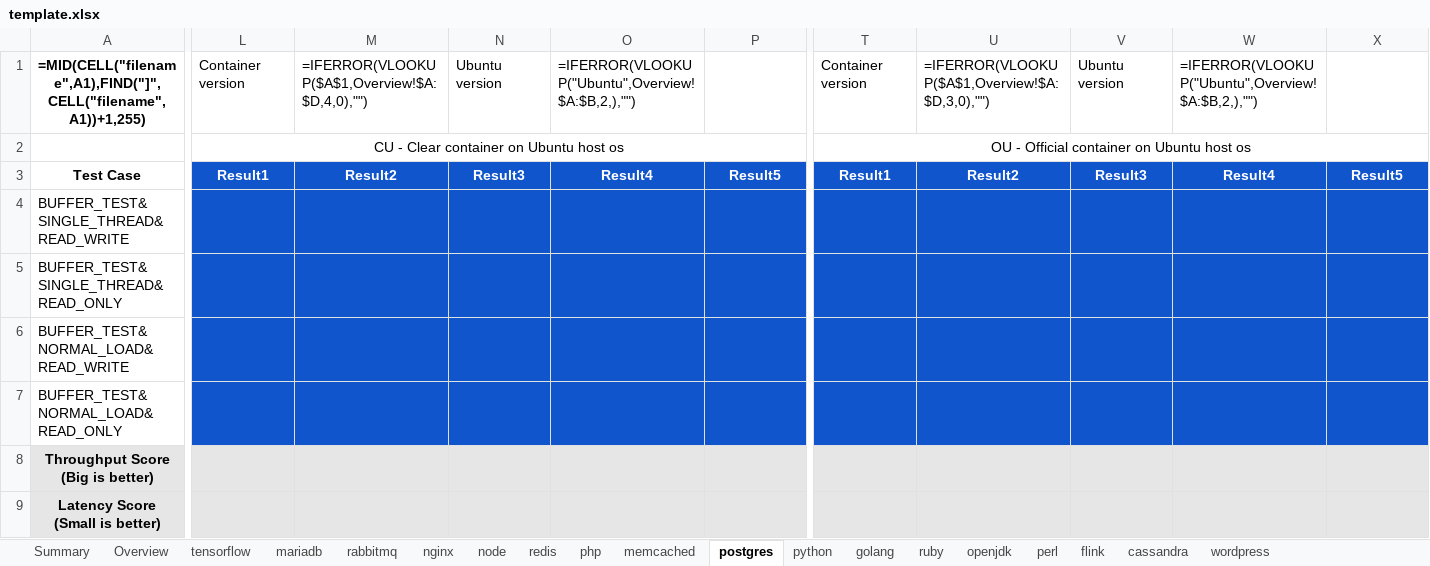
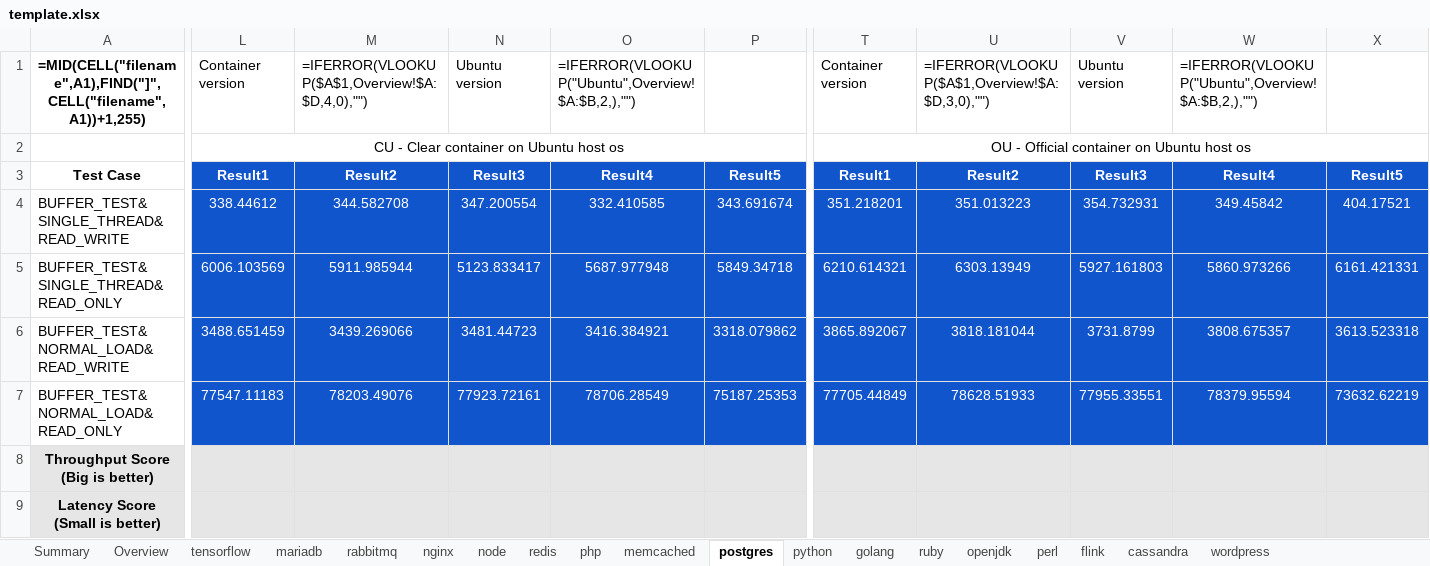
Before and after one commit to XIAHUALOU/logExtract, an Excel workbook: template.xlsx, sheet postgres, drawn as a sheet; only a part is shown, gaps mark what is left out; values as stored, in another font and other column widths than the file's, no borders; formulas without a stored value are shown as written; conditional formats not drawn; the diff names each change by its address in the sheet, - before the commit and + after, or states it on an @@ line.

```diff
--- a/template.xlsx (sheet postgres)
+++ b/template.xlsx (sheet postgres)
-L4: (empty)
+L4: 338.44612
-M4: (empty)
+M4: 344.582708
-N4: (empty)
+N4: 347.200554
-O4: (empty)
+O4: 332.410585
-P4: (empty)
+P4: 343.691674
-T4: (empty)
+T4: 351.218201
-U4: (empty)
+U4: 351.013223
-V4: (empty)
+V4: 354.732931
-W4: (empty)
+W4: 349.45842
-X4: (empty)
+X4: 404.17521
-L5: (empty)
+L5: 6006.103569
-M5: (empty)
+M5: 5911.985944
-N5: (empty)
+N5: 5123.833417
-O5: (empty)
+O5: 5687.977948
-P5: (empty)
+P5: 5849.34718
-T5: (empty)
+T5: 6210.614321
-U5: (empty)
+U5: 6303.13949
-V5: (empty)
+V5: 5927.161803
-W5: (empty)
+W5: 5860.973266
-X5: (empty)
+X5: 6161.421331
-L6: (empty)
+L6: 3488.651459
-M6: (empty)
+M6: 3439.269066
-N6: (empty)
+N6: 3481.44723
-O6: (empty)
+O6: 3416.384921
-P6: (empty)
+P6: 3318.079862
-T6: (empty)
+T6: 3865.892067
-U6: (empty)
+U6: 3818.181044
-V6: (empty)
+V6: 3731.8799
-W6: (empty)
+W6: 3808.675357
-X6: (empty)
+X6: 3613.523318
-L7: (empty)
+L7: 77547.11183
-M7: (empty)
+M7: 78203.49076
-N7: (empty)
+N7: 77923.72161
-O7: (empty)
+O7: 78706.28549
-P7: (empty)
+P7: 75187.25353
-T7: (empty)
+T7: 77705.44849
-U7: (empty)
+U7: 78628.51933
-V7: (empty)
+V7: 77955.33551
-W7: (empty)
+W7: 78379.95594
-X7: (empty)
+X7: 73632.62219
```
Also changed, not shown: sheet ruby, sheet redis, sheet flink, sheet memcached, sheet nginx, sheet cassandra, 9 more sheets, 2 other files.
